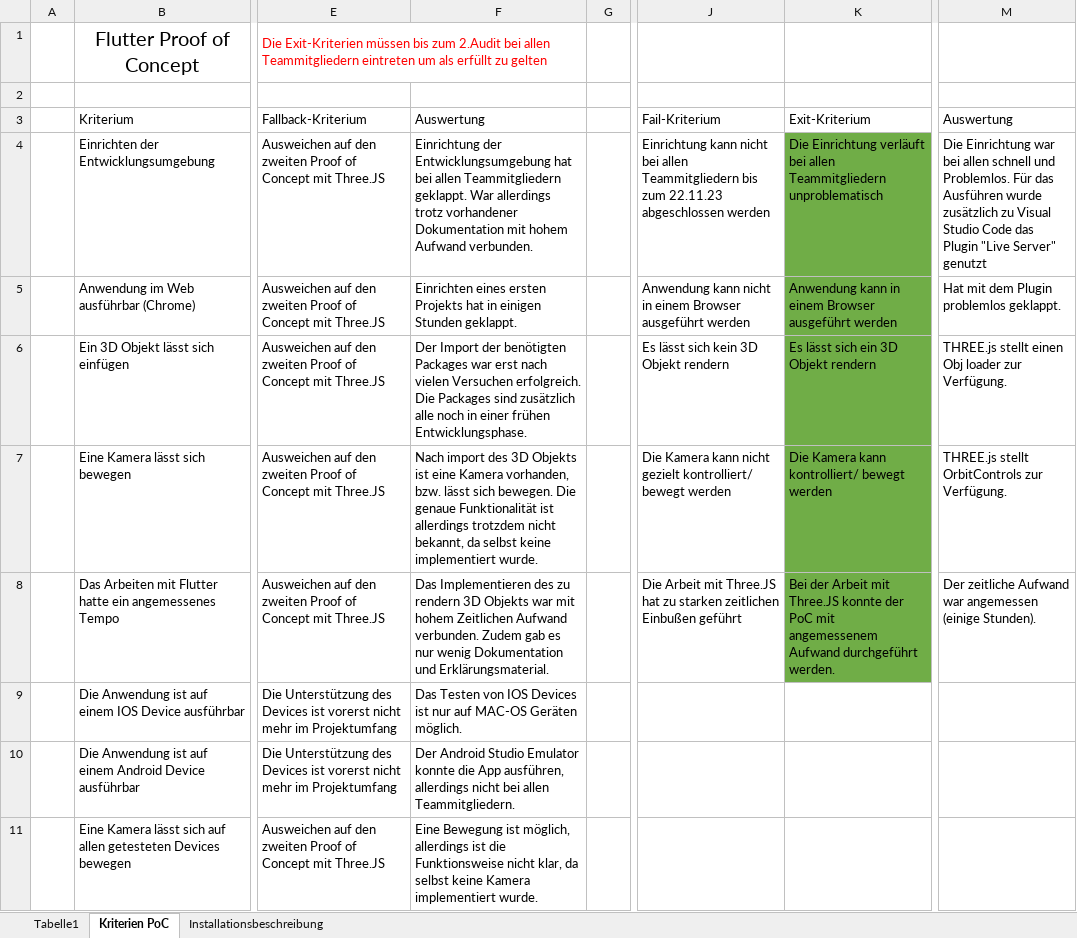
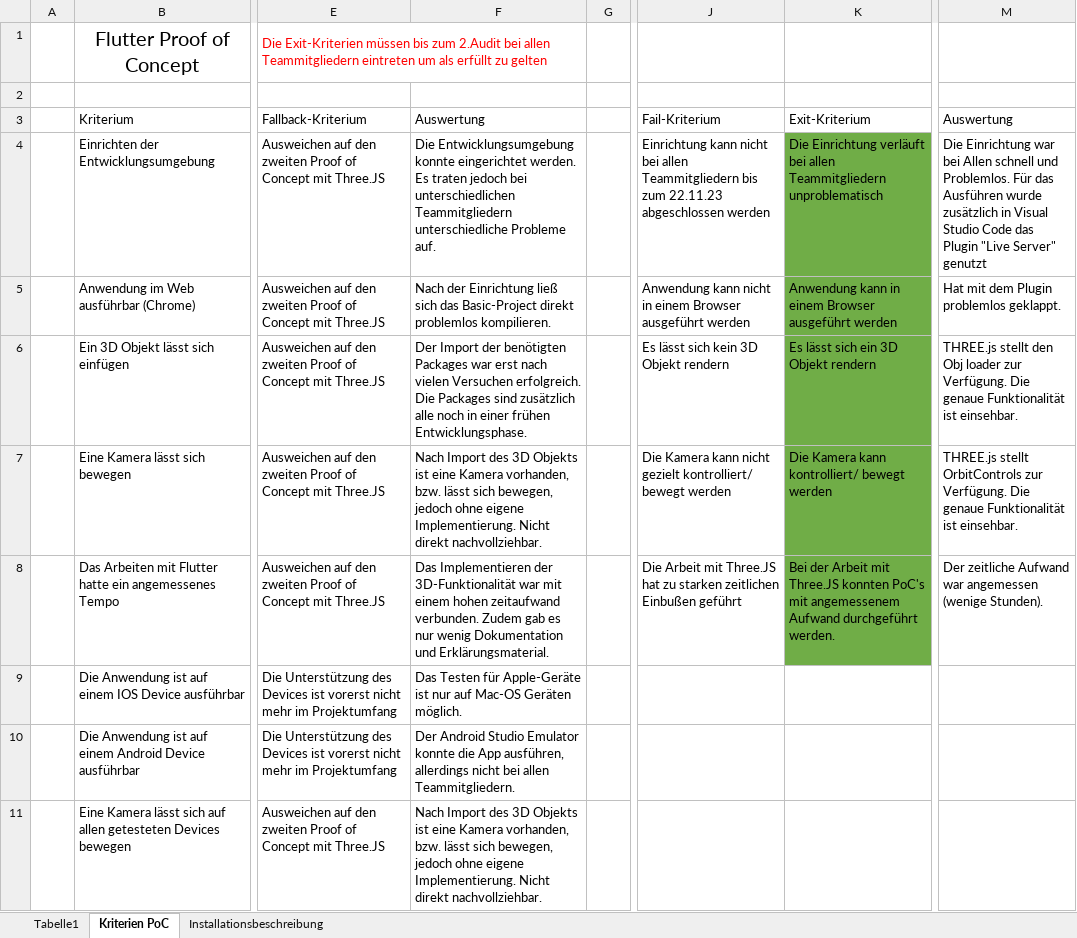
Before and after one commit to Splashpixx/EPW2122ChouliarasBurgdorfWolf, an Excel workbook: Artefakte/WS2122_ChouliarasBurgdorfWolf_PoC_Kriterien.xlsx, sheet Kriterien PoC, drawn as a sheet; only a part is shown, gaps mark what is left out; values as stored, in another font and other column widths than the file's, no borders; the diff names each change by its address in the sheet, - before the commit and + after, or states it on an @@ line.

Commit message:
update PoC table

```diff
--- a/Artefakte/WS2122_ChouliarasBurgdorfWolf_PoC_Kriterien.xlsx (sheet Kriterien PoC)
+++ b/Artefakte/WS2122_ChouliarasBurgdorfWolf_PoC_Kriterien.xlsx (sheet Kriterien PoC)
-F4: Einrichtung der Entwicklungsumgebung hat bei allen Teammitgliedern geklappt. War allerdings trotz vorhandener Dokumentation mit hohem Aufwand verbunden.
+F4: Die Entwicklungsumgebung konnte eingerichtet werden. Es traten jedoch bei unterschiedlichen Teammitgliedern unterschiedliche Probleme auf.
-M4: …war bei allen schnell und Problemlos. Für das Ausführen wurde zusätzlich zu Visual Studio…
+M4: …war bei Allen schnell und Problemlos. Für das Ausführen wurde zusätzlich in Visual Studio…
-F5: Einrichten eines ersten Projekts hat in einigen Stunden geklappt.
+F5: Nach der Einrichtung ließ sich das Basic-Project direkt problemlos kompilieren.
-M6: THREE.js stellt einen Obj loader zur Verfügung.
+M6: THREE.js stellt den Obj loader zur Verfügung. Die genaue Funktionalität ist einsehbar.
-F7: Nach import des 3D Objekts ist eine Kamera vorhanden, bzw. lässt sich bewegen. Die genaue Funktionalität ist allerdings trotzdem nicht bekannt, da selbst keine implementiert wurde.
+F7: Nach Import des 3D Objekts ist eine Kamera vorhanden, bzw. lässt sich bewegen, jedoch ohne eigene Implementierung. Nicht direkt nachvollziehbar.
-M7: …zur Verfügung.
+M7: …zur Verfügung. Die genaue Funktionalität ist einsehbar.
-F8: Das Implementieren des zu rendern 3D Objekts war mit hohem Zeitlichen Aufwand verbunden. Zudem…
+F8: Das Implementieren der 3D-Funktionalität war mit einem hohen zeitaufwand verbunden. Zudem…
-K8: …mit Three.JS konnte der PoC mit angemessenem…
+K8: …mit Three.JS konnten PoC's mit angemessenem…
-M8: …war angemessen (einige Stunden).
+M8: …war angemessen (wenige Stunden).
-F9: Das Testen von IOS Devices ist nur auf MAC-OS Geräten möglich.
+F9: Das Testen für Apple-Geräte ist nur auf Mac-OS Geräten möglich.
-F11: Eine Bewegung ist möglich, allerdings ist die Funktionsweise nicht klar, da selbst keine Kamera implementiert wurde.
+F11: Nach Import des 3D Objekts ist eine Kamera vorhanden, bzw. lässt sich bewegen, jedoch ohne eigene Implementierung. Nicht direkt nachvollziehbar.
```
